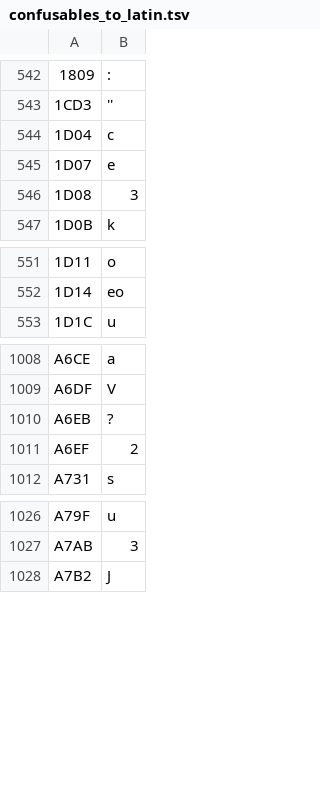
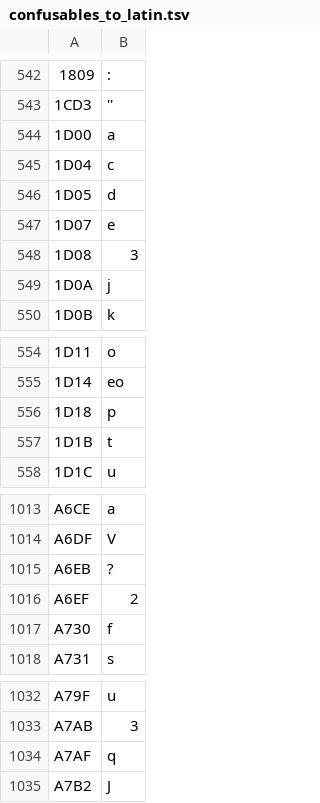
Before and after one commit to raeq/disarm, a TSV file: src/tables/data/confusables_to_latin.tsv, drawn as a sheet; only a part is shown, gaps mark what is left out; the diff names each change by its address in the sheet, - before the commit and + after, or states it on an @@ line.

```diff
--- a/src/tables/data/confusables_to_latin.tsv
+++ b/src/tables/data/confusables_to_latin.tsv
+row 544: 1D00 | a
+row 546: 1D05 | d
+row 549: 1D0A | j
+row 556: 1D18 | p
+row 557: 1D1B | t
+row 1017: A730 | f
+row 1034: A7AF | q
```
Also changed, not shown: 12 other files.
